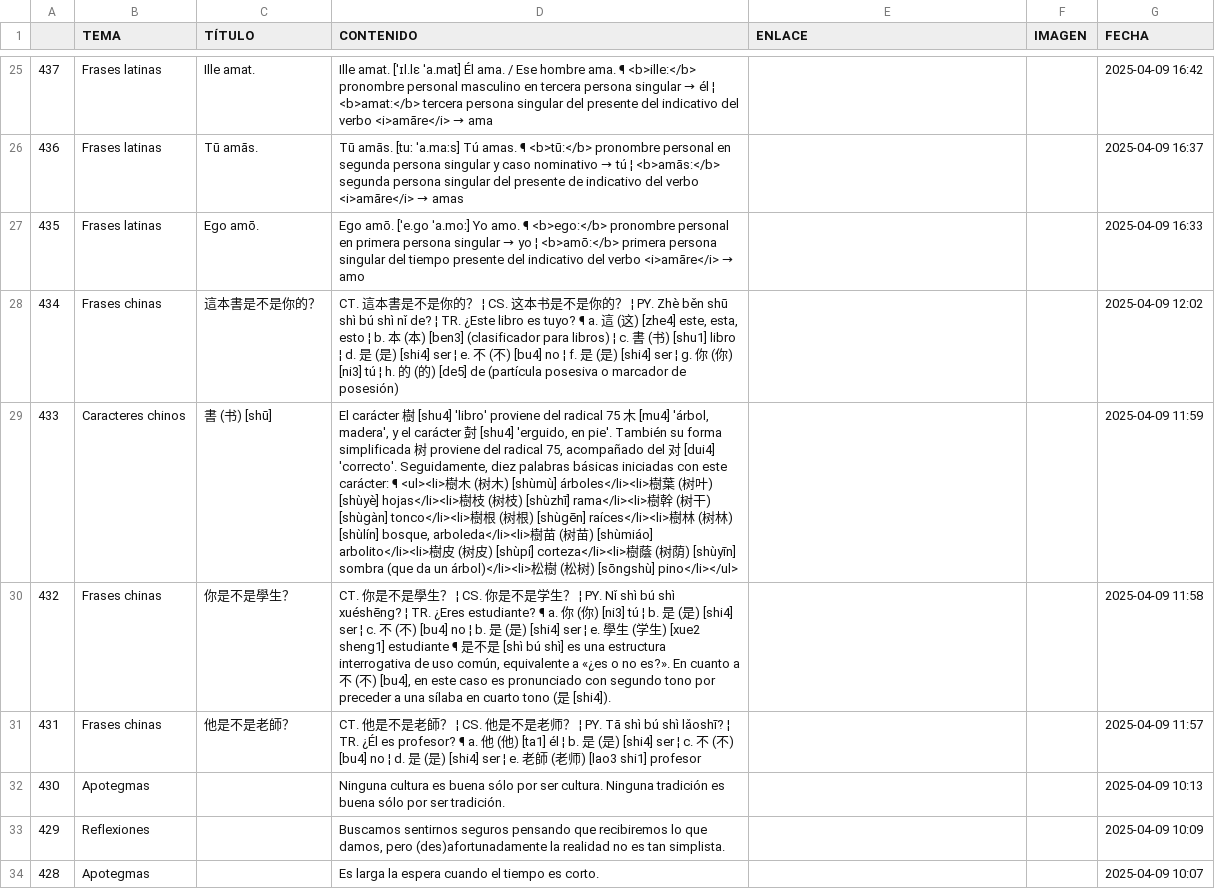
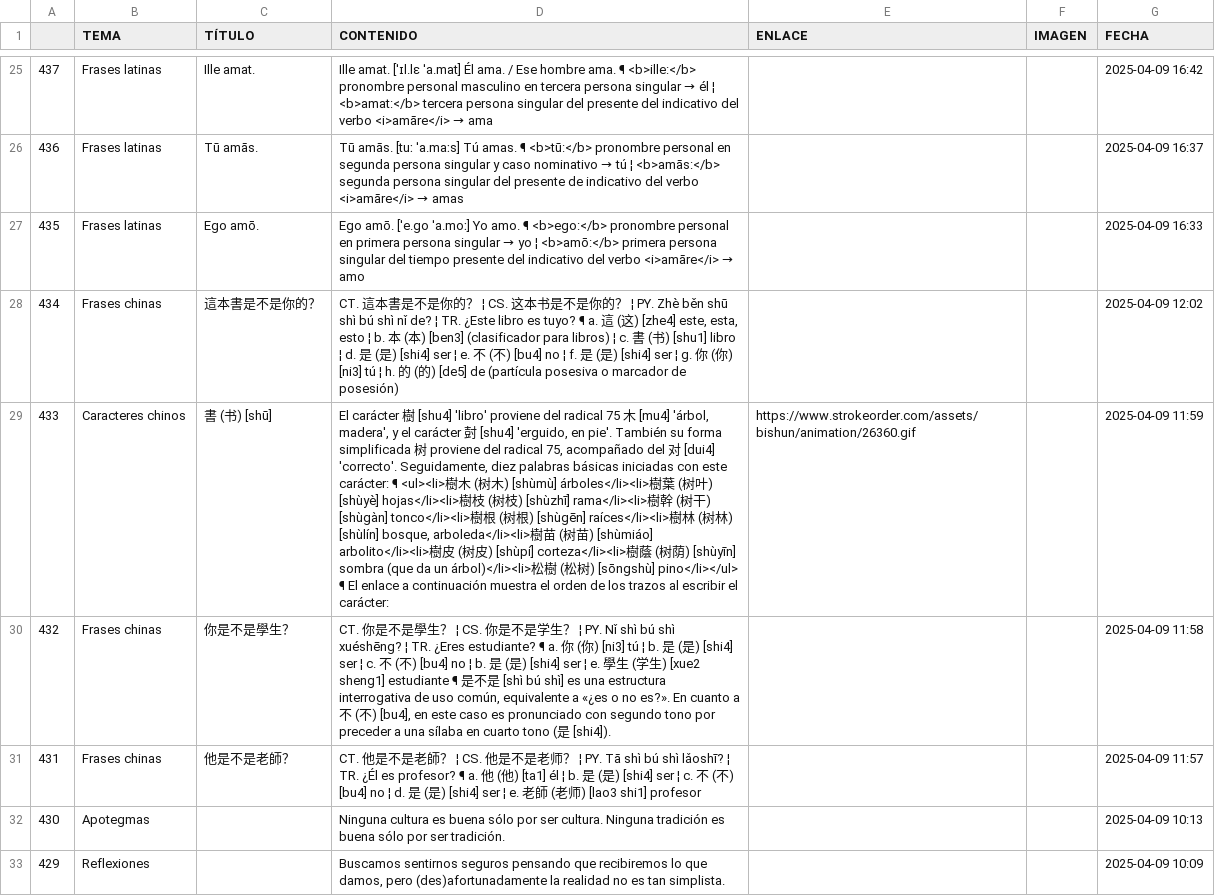
Before and after one commit to jucardus/jucardus.github.io, a CSV file: base.csv, drawn as a sheet; only a part is shown, gaps mark what is left out; the shorter side is filled out with more unchanged rows; the diff covers the shown part only; the diff names each change by its address in the sheet, - before the commit and + after, or states it on an @@ line.

Commit message:
Add files via upload

```diff
--- a/base.csv
+++ b/base.csv
-D29 (CONTENIDO): …[sōngshù] pino</li></ul>
+D29 (CONTENIDO): …[sōngshù] pino</li></ul> ¶ El enlace a continuación muestra el orden de los trazos al escribir el carácter:
-E29 (ENLACE): (empty)
+E29 (ENLACE): https://www.strokeorder.com/assets/bishun/animation/26360.gif
```
Also changed, not shown: 3 edited cells elsewhere in this file.
